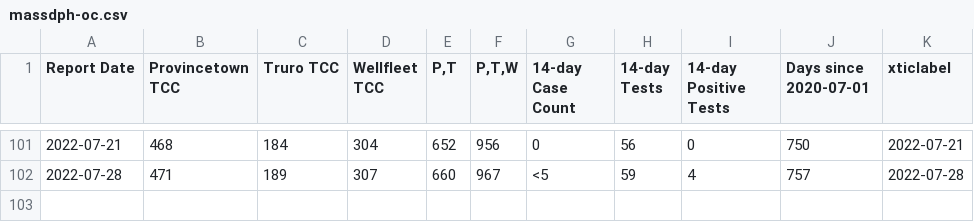
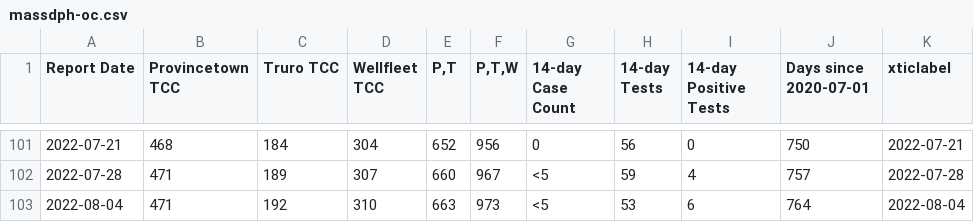
Before and after one commit to capecodder/ptowncases-covid19, a CSV file: massdph-oc.csv, drawn as a sheet; only a part is shown, gaps mark what is left out; the diff names each change by its address in the sheet, - before the commit and + after, or states it on an @@ line.

Commit message:
Update MASS DPH data and PNG.

```diff
--- a/massdph-oc.csv
+++ b/massdph-oc.csv
+row 103: 2022-08-04 | 471 | 192 | 310 | 663 | 973 | <5 | 53 | 6 | 764 | 2022-08-04
```
Also changed, not shown: 1 other file.
